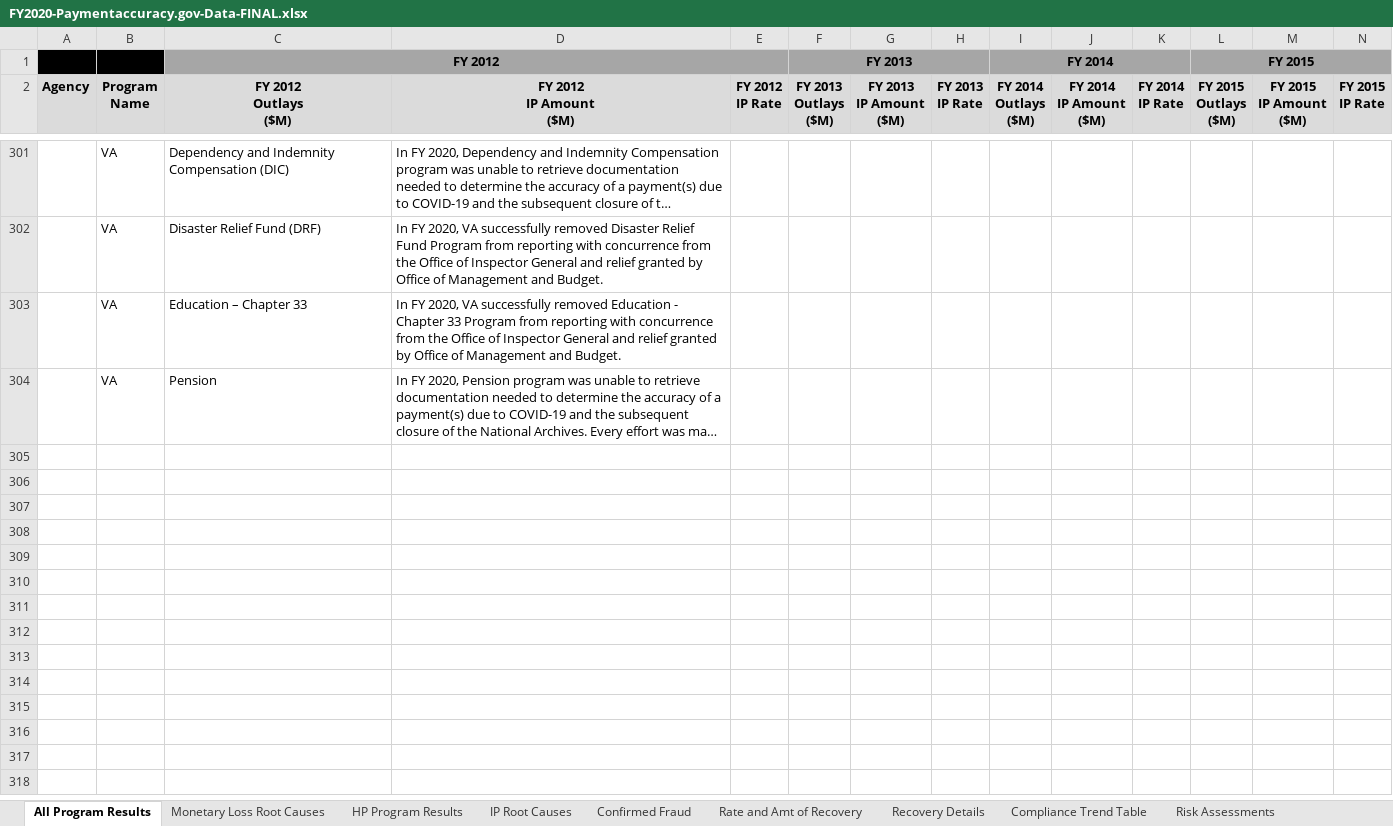
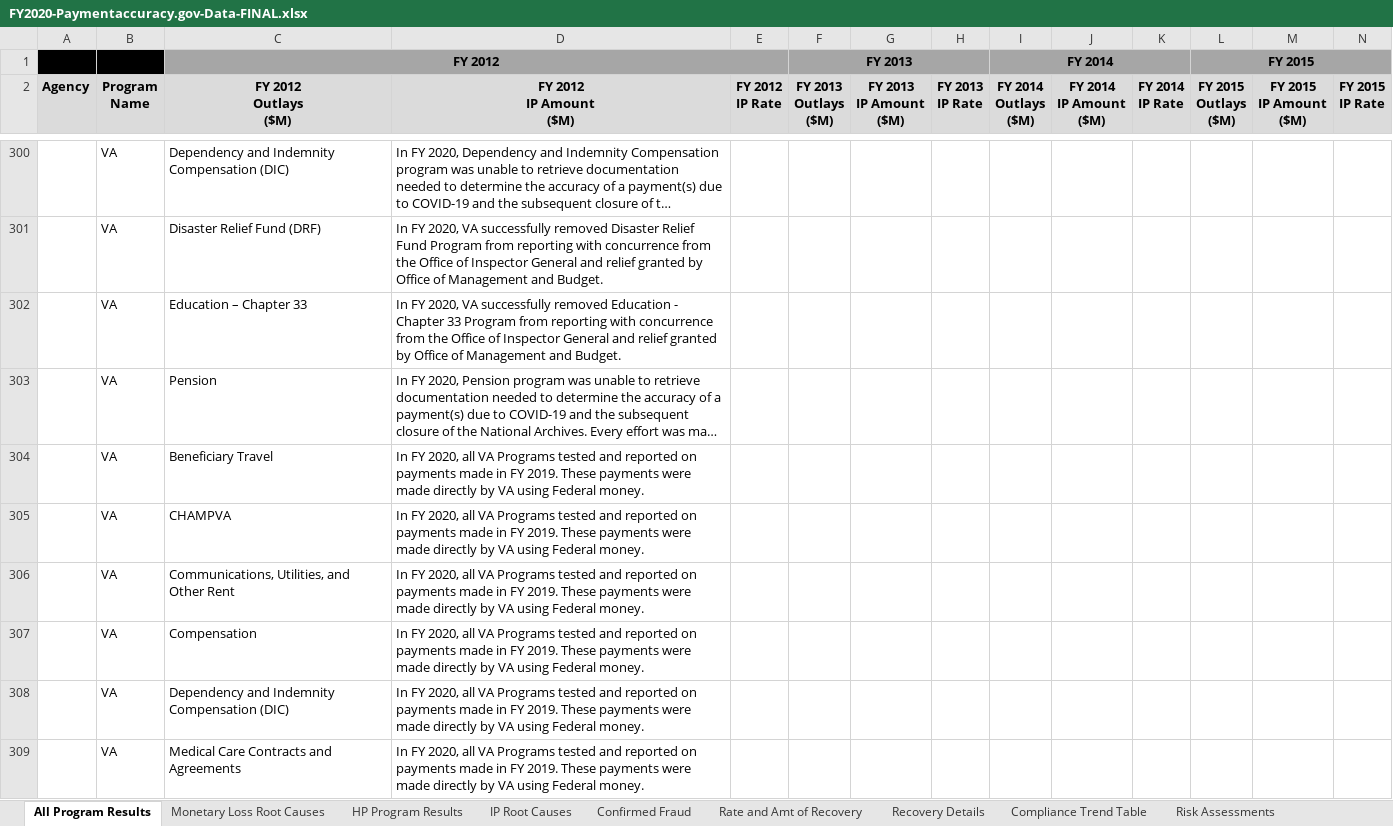
Before and after one commit to GSA/CFO.gov, an Excel workbook: wp-content-2/Supplemental-Data-Call-2020/FY2020-Paymentaccuracy.gov-Data-FINAL.xlsx, sheet All Program Results, drawn as a sheet; only a part is shown, gaps mark what is left out; long unchanged cells end in …; values as stored, in another font and other column widths than the file's, no borders; rows hold the shown columns only; the diff covers the shown part only; the diff names each change by its address in the sheet, - before the commit and + after, or states it on an @@ line.

```diff
--- a/wp-content-2/Supplemental-Data-Call-2020/FY2020-Paymentaccuracy.gov-Data-FINAL.xlsx (sheet All Program Results)
+++ b/wp-content-2/Supplemental-Data-Call-2020/FY2020-Paymentaccuracy.gov-Data-FINAL.xlsx (sheet All Program Results)
+row 304:  | VA | Beneficiary Travel | In FY 2020, all VA Programs tested and reported on payments made in FY 2019. These payments were made directly by VA using Federal money.
+row 305:  | VA | CHAMPVA | In FY 2020, all VA Programs tested and reported on payments made in FY 2019. These payments were made directly by VA using Federal money.
+row 306:  | VA | Communications, Utilities, and Other Rent | In FY 2020, all VA Programs tested and reported on payments made in FY 2019. These payments were made directly by VA using Federal money.
+row 307:  | VA | Compensation | In FY 2020, all VA Programs tested and reported on payments made in FY 2019. These payments were made directly by VA using Federal money.
+row 308:  | VA | Dependency and Indemnity Compensation (DIC) | In FY 2020, all VA Programs tested and reported on payments made in FY 2019. These payments were made directly by VA using Federal money.
+row 309:  | VA | Medical Care Contracts and Agreements | In FY 2020, all VA Programs tested and reported on payments made in FY 2019. These payments were made directly by VA using Federal money.
```
Also changed, not shown: 6 added rows, 1 removed row and 8 edited cells elsewhere in this sheet, sheet Recovery Details, sheet Risk Assessments, sheet HP Program Results, sheet Rate and Amt of Recovery, sheet IP Root Causes, sheet Monetary Loss Root Causes.
